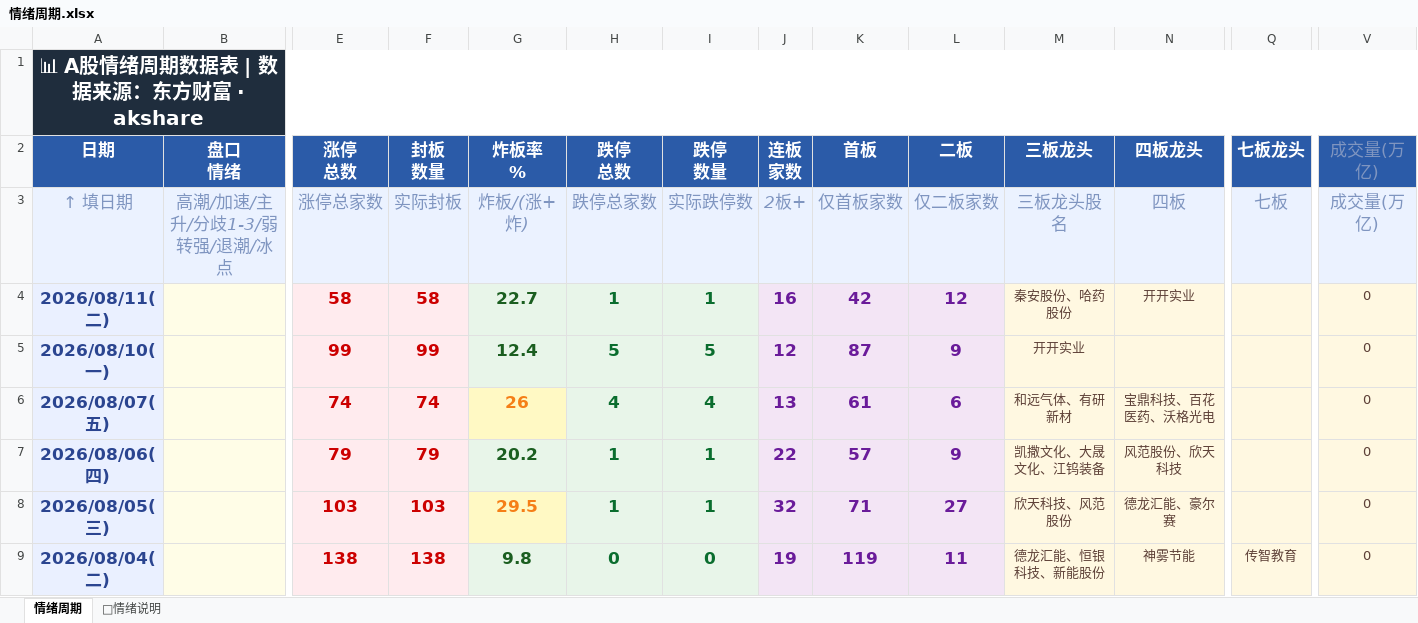
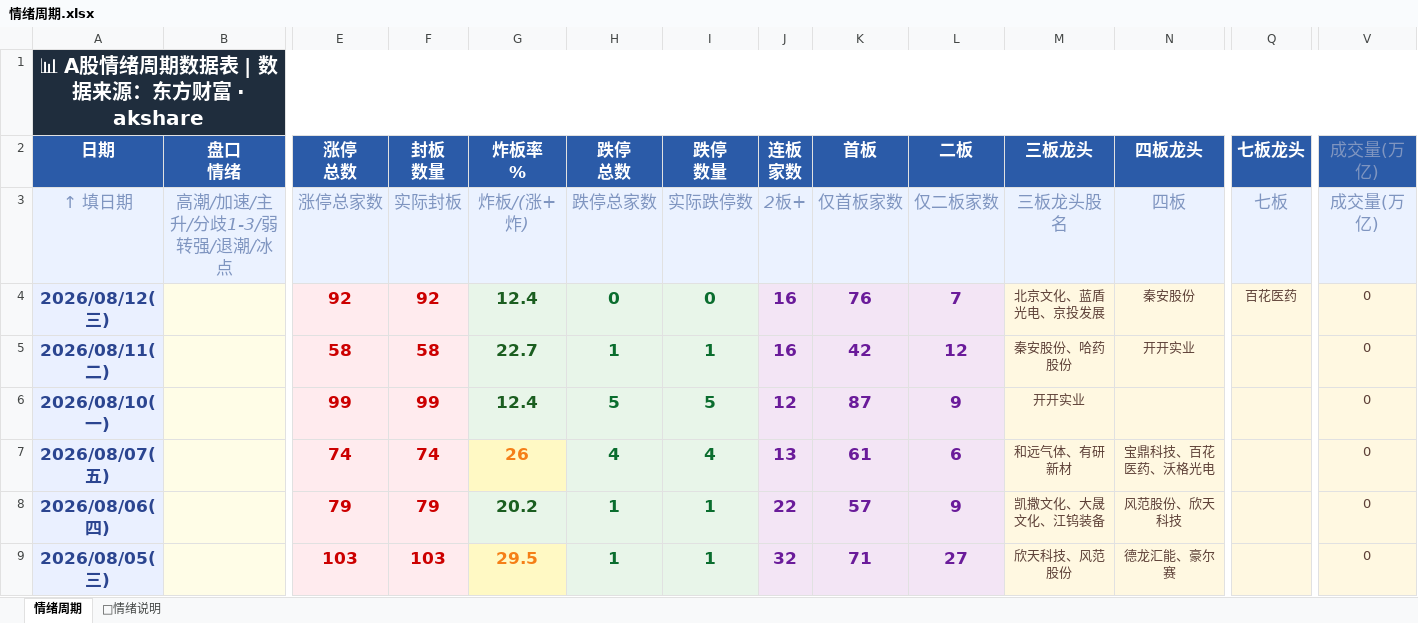
Before and after one commit to Buer97/KHOENIX, an Excel workbook: 情绪周期.xlsx, sheet 情绪周期, drawn as a sheet; only a part is shown, gaps mark what is left out; the shorter side is filled out with more unchanged rows; values as stored, in another font and other column widths than the file's, no borders; rows hold the shown columns only; the diff names each change by its address in the sheet, - before the commit and + after, or states it on an @@ line.

```diff
--- a/情绪周期.xlsx (sheet 情绪周期)
+++ b/情绪周期.xlsx (sheet 情绪周期)
+row 4: 2026/08/12(三) |  | 92 | 92 | 12.4 | 0 | 0 | 16 | 76 | 7 | 北京文化、蓝盾光电、京投发展 | 秦安股份 | 百花医药 | 0
```
